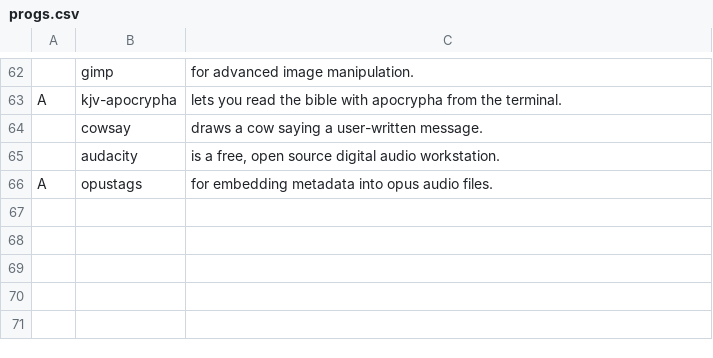
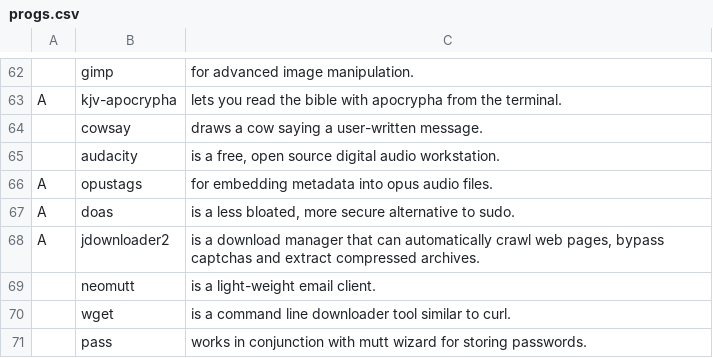
Before and after one commit to SheriffMediocre/LARBS, a CSV file: progs.csv, drawn as a sheet; only a part is shown, gaps mark what is left out.

Commit message:
Update progs.csv

```diff
--- a/progs.csv
+++ b/progs.csv
@@ -66 +66,6 @@ A,kjv-apocrypha,"lets you read the bible with apocrypha from the terminal."
 A,opustags,"for embedding metadata into opus audio files."
+A,doas,"is a less bloated, more secure alternative to sudo."
+A,jdownloader2,"is a download manager that can automatically crawl web pages, bypass captchas and extract compressed archives."
+,neomutt,"is a light-weight email client."
+,wget,"is a command line downloader tool similar to curl."
+,pass,"works in conjunction with mutt wizard for storing passwords."
```
